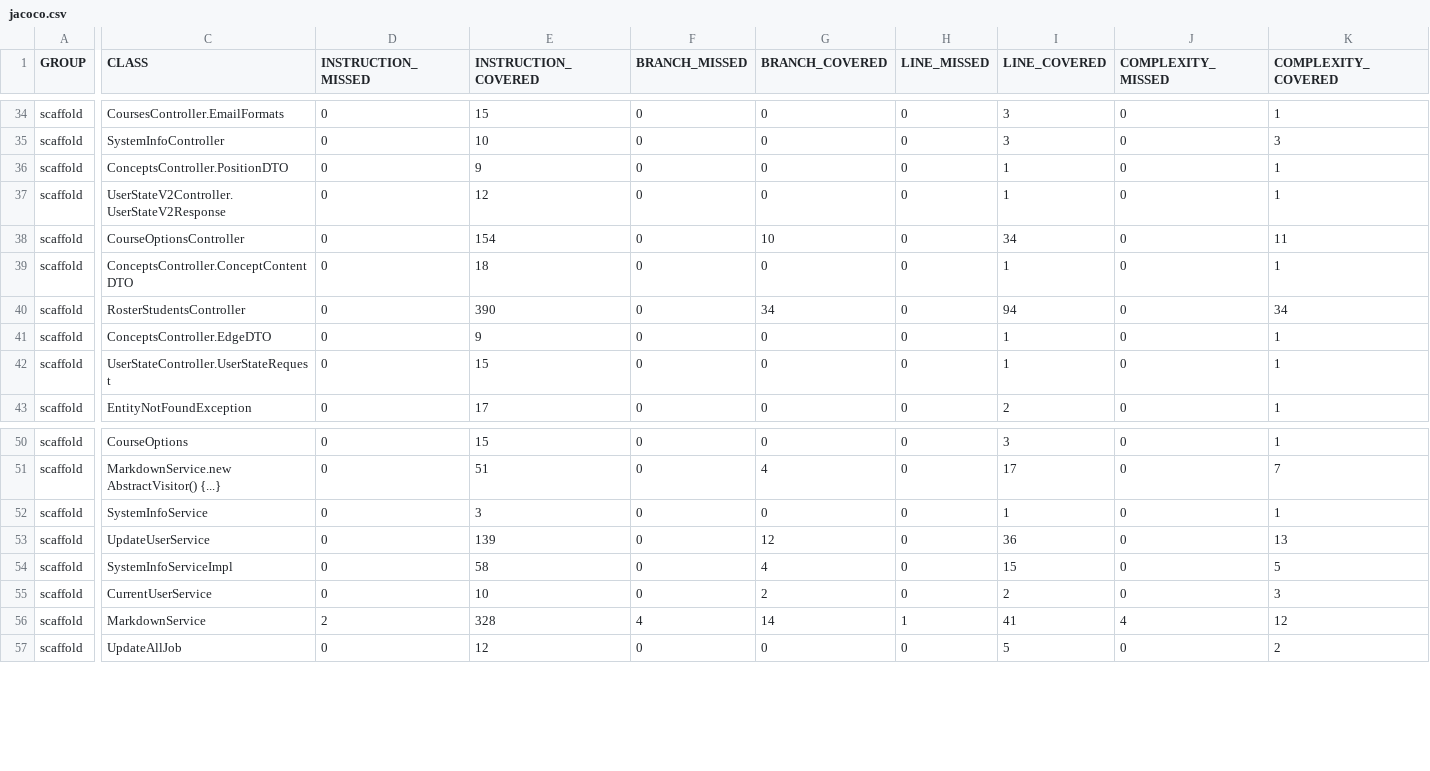
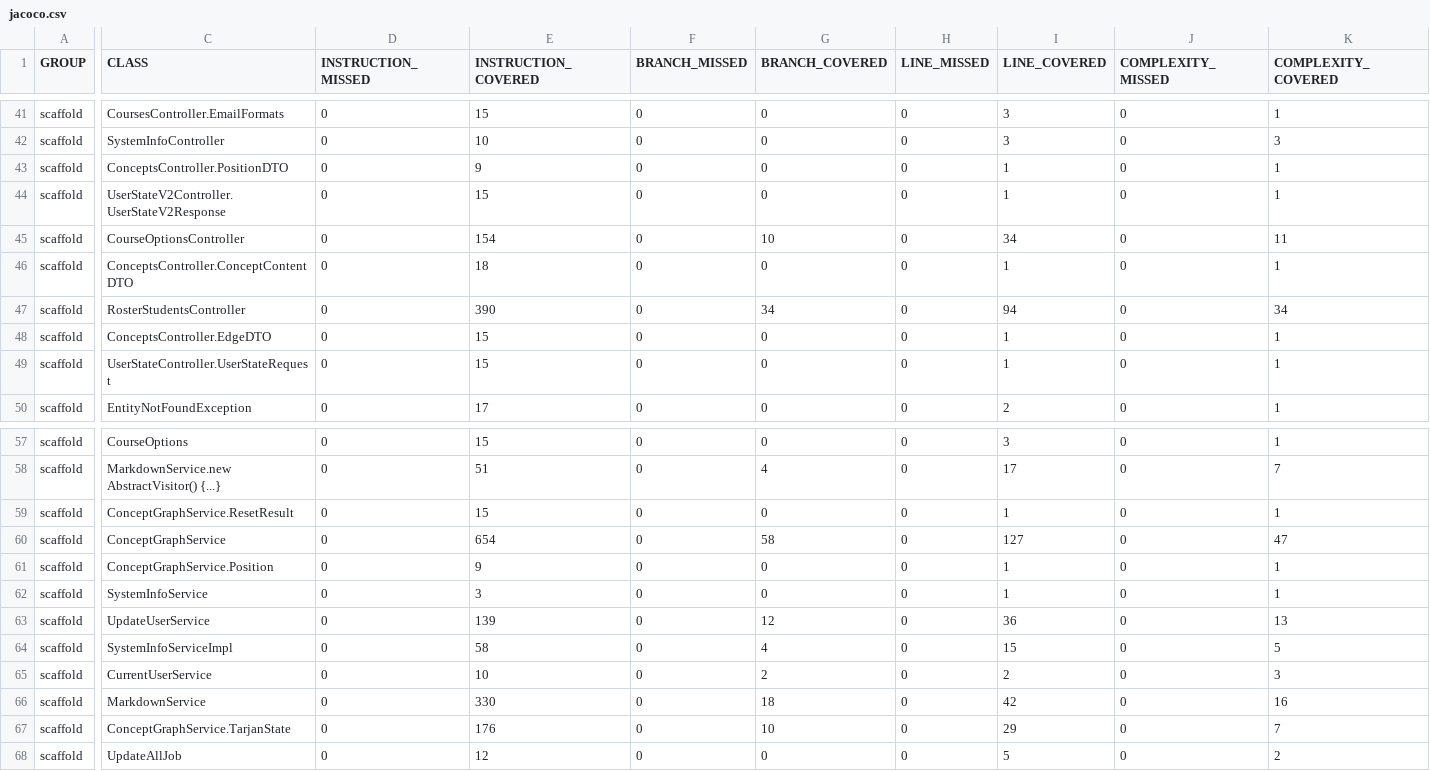
Before and after one commit to ucsb-cs156/proj-scaffold, a CSV file: prs/18/jacoco/jacoco.csv, drawn as a sheet; only a part is shown, gaps mark what is left out; addresses are those after the commit; rows hold the shown columns only; the diff covers the shown part only; the diff names each change by its address in the sheet, - before the commit and + after, or states it on an @@ line.

Commit message:
Deploying to gh-pages from @ ucsb-cs156/proj-scaffold@b42d8e6ed4976ff41a6b3c9896cf771494785f7e 🚀

```diff
--- a/prs/18/jacoco/jacoco.csv
+++ b/prs/18/jacoco/jacoco.csv
-E44 (INSTRUCTION_COVERED): 12
+E44 (INSTRUCTION_COVERED): 15
-E48 (INSTRUCTION_COVERED): 9
+E48 (INSTRUCTION_COVERED): 15
+row 59: scaffold | ConceptGraphService.ResetResult | 0 | 15 | 0 | 0 | 0 | 1 | 0 | 1
+row 60: scaffold | ConceptGraphService | 0 | 654 | 0 | 58 | 0 | 127 | 0 | 47
+row 61: scaffold | ConceptGraphService.Position | 0 | 9 | 0 | 0 | 0 | 1 | 0 | 1
-D66 (INSTRUCTION_MISSED): 2
+D66 (INSTRUCTION_MISSED): 0
-E66 (INSTRUCTION_COVERED): 328
+E66 (INSTRUCTION_COVERED): 330
-F66 (BRANCH_MISSED): 4
+F66 (BRANCH_MISSED): 0
-G66 (BRANCH_COVERED): 14
+G66 (BRANCH_COVERED): 18
-H66 (LINE_MISSED): 1
+H66 (LINE_MISSED): 0
-I66 (LINE_COVERED): 41
+I66 (LINE_COVERED): 42
-J66 (COMPLEXITY_MISSED): 4
+J66 (COMPLEXITY_MISSED): 0
-K66 (COMPLEXITY_COVERED): 12
+K66 (COMPLEXITY_COVERED): 16
+row 67: scaffold | ConceptGraphService.TarjanState | 0 | 176 | 0 | 10 | 0 | 29 | 0 | 7
```
Also changed, not shown: 7 added rows and 10 edited cells elsewhere in this file, 35 other files.
